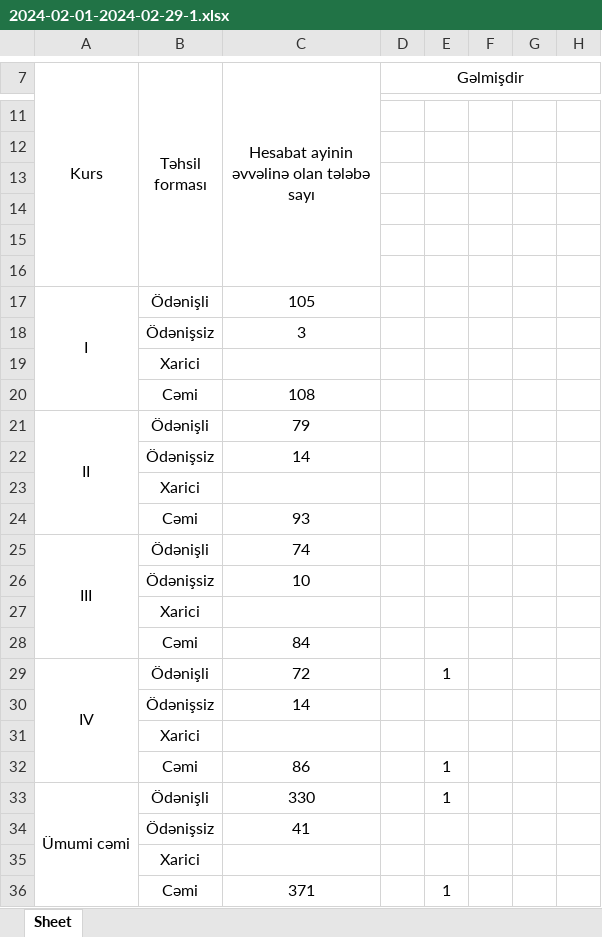
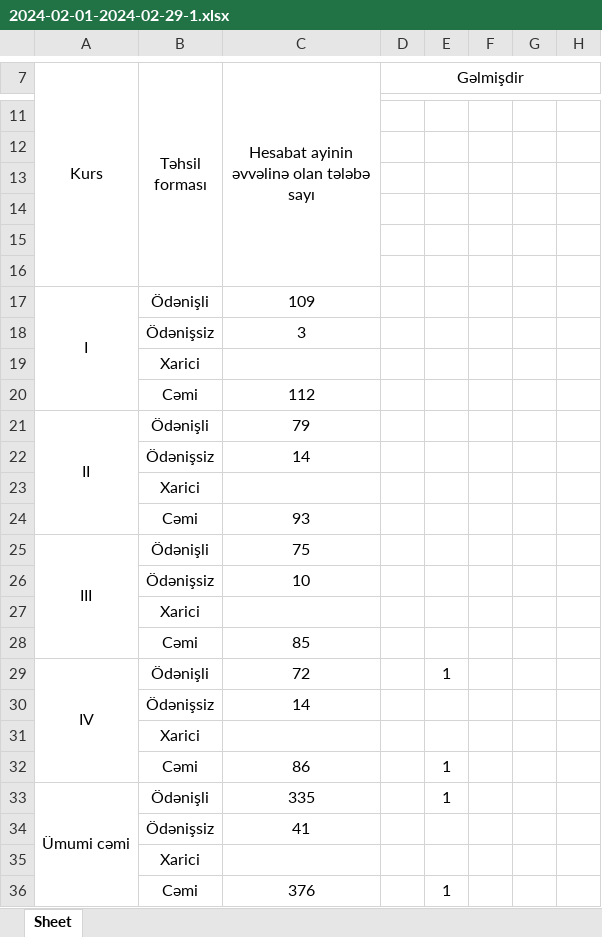
Before and after one commit to yhtps237/flask-test2, an Excel workbook: excel-files/2024-02-01-2024-02-29-1.xlsx, sheet Sheet, drawn as a sheet; only a part is shown, gaps mark what is left out; values as stored, in another font and other column widths than the file's, no borders; the diff names each change by its address in the sheet, - before the commit and + after, or states it on an @@ line.

```diff
--- a/excel-files/2024-02-01-2024-02-29-1.xlsx (sheet Sheet)
+++ b/excel-files/2024-02-01-2024-02-29-1.xlsx (sheet Sheet)
-C17: 105
+C17: 109
-C20: 108
+C20: 112
-C25: 74
+C25: 75
-C28: 84
+C28: 85
-C33: 330
+C33: 335
-C36: 371
+C36: 376
```
Also changed, not shown: 2 other files.
